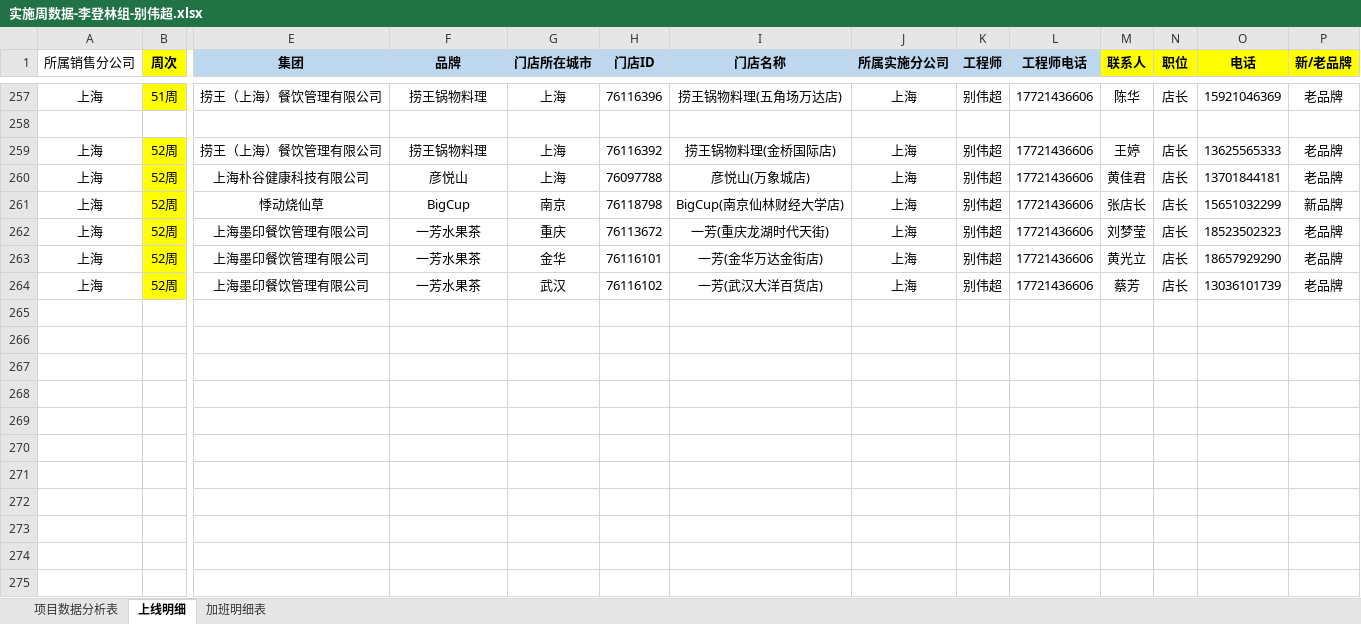
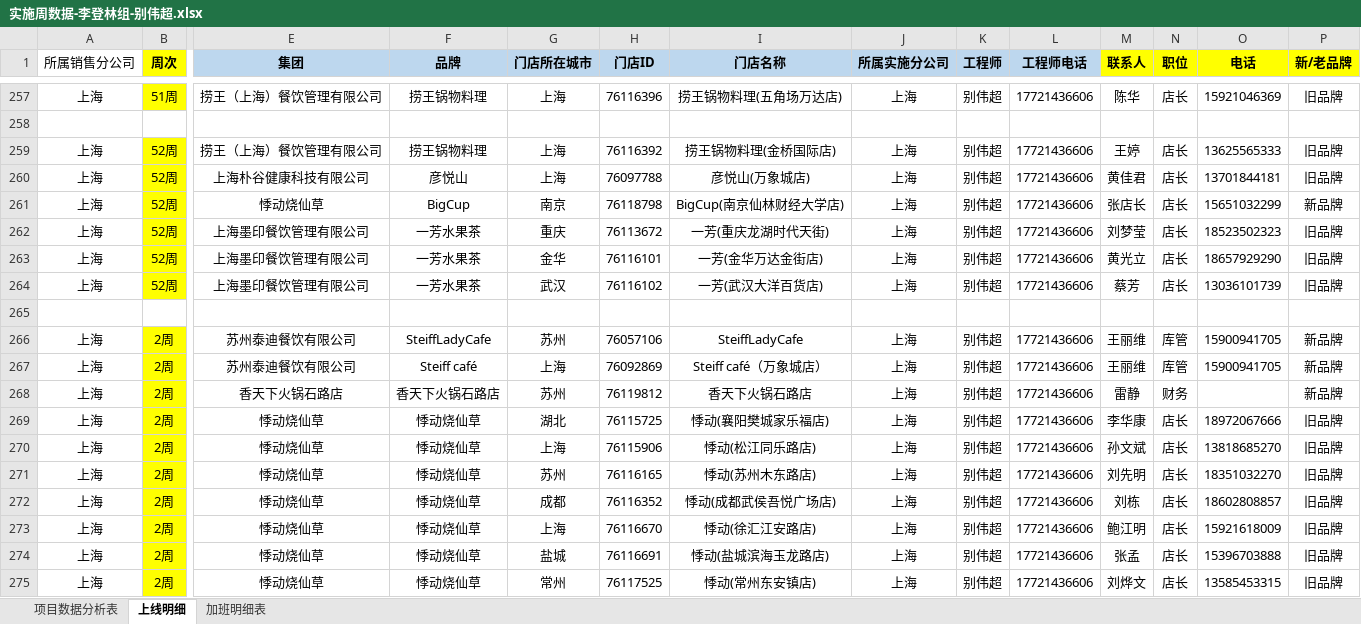
Before and after one commit to lx90735/zhangleizu, an Excel workbook: 个人/别伟超/实施周数据-李登林组-别伟超.xlsx, sheet 上线明细, drawn as a sheet; only a part is shown, gaps mark what is left out; values as stored, in another font and other column widths than the file's, no borders; rows hold the shown columns only; the diff covers the shown part only; the diff names each change by its address in the sheet, - before the commit and + after, or states it on an @@ line.

```diff
--- a/个人/别伟超/实施周数据-李登林组-别伟超.xlsx (sheet 上线明细)
+++ b/个人/别伟超/实施周数据-李登林组-别伟超.xlsx (sheet 上线明细)
-P257 (新/老品牌): 老品牌
+P257 (新/老品牌): 旧品牌
-P259:P260 (新/老品牌): 老品牌
+P259:P260 (新/老品牌): 旧品牌
-P262:P264 (新/老品牌): 老品牌
+P262:P264 (新/老品牌): 旧品牌
+row 265: (empty)
+row 266: 上海 | 2周 | 苏州泰迪餐饮有限公司 | SteiffLadyCafe | 苏州 | 76057106 | SteiffLadyCafe | 上海 | 别伟超 | 17721436606 | 王丽维 | 库管 | 15900941705 | 新品牌
+row 267: 上海 | 2周 | 苏州泰迪餐饮有限公司 | Steiff café | 上海 | 76092869 | Steiff café（万象城店） | 上海 | 别伟超 | 17721436606 | 王丽维 | 库管 | 15900941705 | 新品牌
+row 268: 上海 | 2周 | 香天下火锅石路店 | 香天下火锅石路店 | 苏州 | 76119812 | 香天下火锅石路店 | 上海 | 别伟超 | 17721436606 | 雷静 | 财务 |  | 新品牌
+row 269: 上海 | 2周 | 悸动烧仙草 | 悸动烧仙草 | 湖北 | 76115725 | 悸动(襄阳樊城家乐福店) | 上海 | 别伟超 | 17721436606 | 李华康 | 店长 | 18972067666 | 旧品牌
+row 270: 上海 | 2周 | 悸动烧仙草 | 悸动烧仙草 | 上海 | 76115906 | 悸动(松江同乐路店) | 上海 | 别伟超 | 17721436606 | 孙文斌 | 店长 | 13818685270 | 旧品牌
+row 271: 上海 | 2周 | 悸动烧仙草 | 悸动烧仙草 | 苏州 | 76116165 | 悸动(苏州木东路店) | 上海 | 别伟超 | 17721436606 | 刘先明 | 店长 | 18351032270 | 旧品牌
+row 272: 上海 | 2周 | 悸动烧仙草 | 悸动烧仙草 | 成都 | 76116352 | 悸动(成都武侯吾悦广场店) | 上海 | 别伟超 | 17721436606 | 刘栋 | 店长 | 18602808857 | 旧品牌
+row 273: 上海 | 2周 | 悸动烧仙草 | 悸动烧仙草 | 上海 | 76116670 | 悸动(徐汇江安路店) | 上海 | 别伟超 | 17721436606 | 鲍江明 | 店长 | 15921618009 | 旧品牌
+row 274: 上海 | 2周 | 悸动烧仙草 | 悸动烧仙草 | 盐城 | 76116691 | 悸动(盐城滨海玉龙路店) | 上海 | 别伟超 | 17721436606 | 张孟 | 店长 | 15396703888 | 旧品牌
+row 275: 上海 | 2周 | 悸动烧仙草 | 悸动烧仙草 | 常州 | 76117525 | 悸动(常州东安镇店) | 上海 | 别伟超 | 17721436606 | 刘烨文 | 店长 | 13585453315 | 旧品牌
```
Also changed, not shown: 22 added rows and 61 edited cells elsewhere in this sheet.
